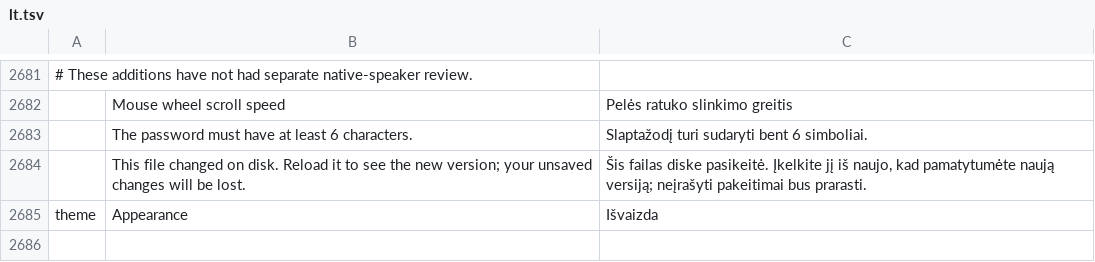
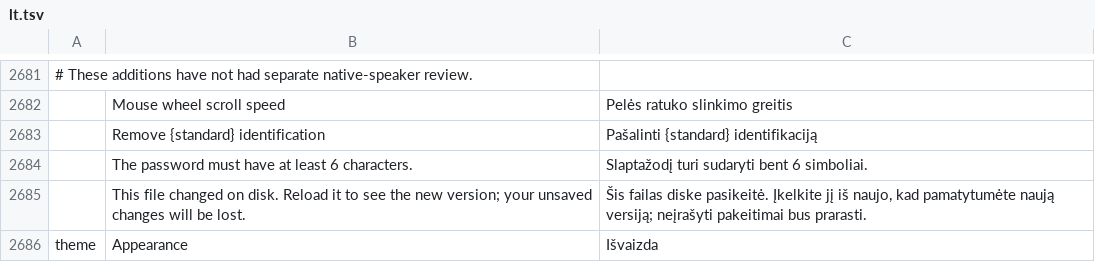
Before and after one commit to 0xPyAI/pdfcraft, a TSV file: crates/ui-egui/src/i18n/lt.tsv, drawn as a sheet; only a part is shown, gaps mark what is left out; the diff names each change by its address in the sheet, - before the commit and + after, or states it on an @@ line.

```diff
--- a/crates/ui-egui/src/i18n/lt.tsv
+++ b/crates/ui-egui/src/i18n/lt.tsv
+row 2683:  | Remove {standard} identification | Pašalinti {standard} identifikaciją
```
Also changed, not shown: crates/ui-egui/src/i18n/es.tsv, crates/ui-egui/src/i18n/vi.tsv, 11 other files.
